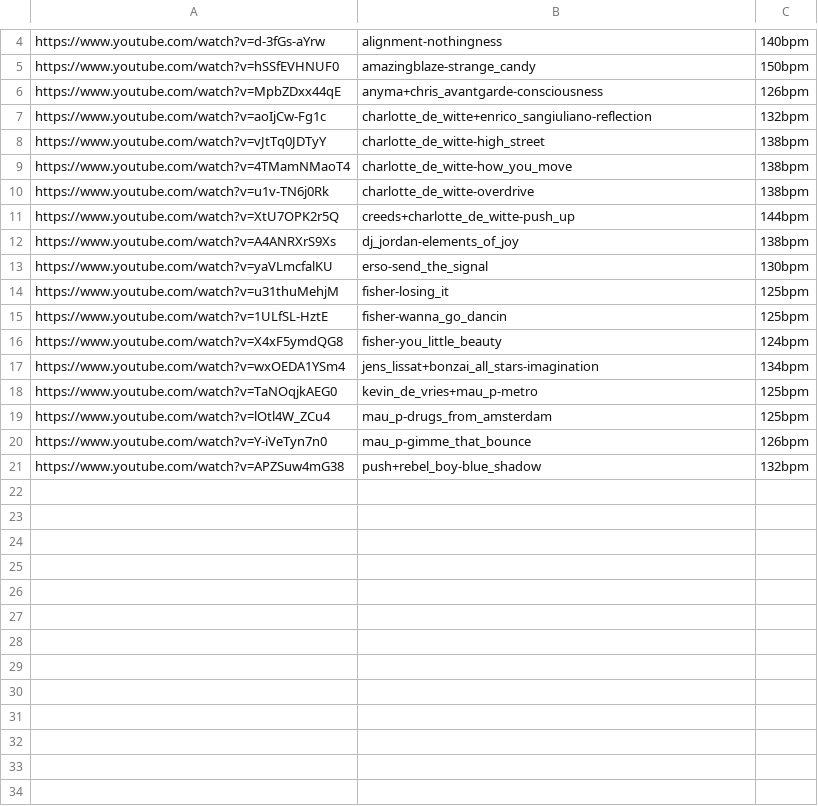
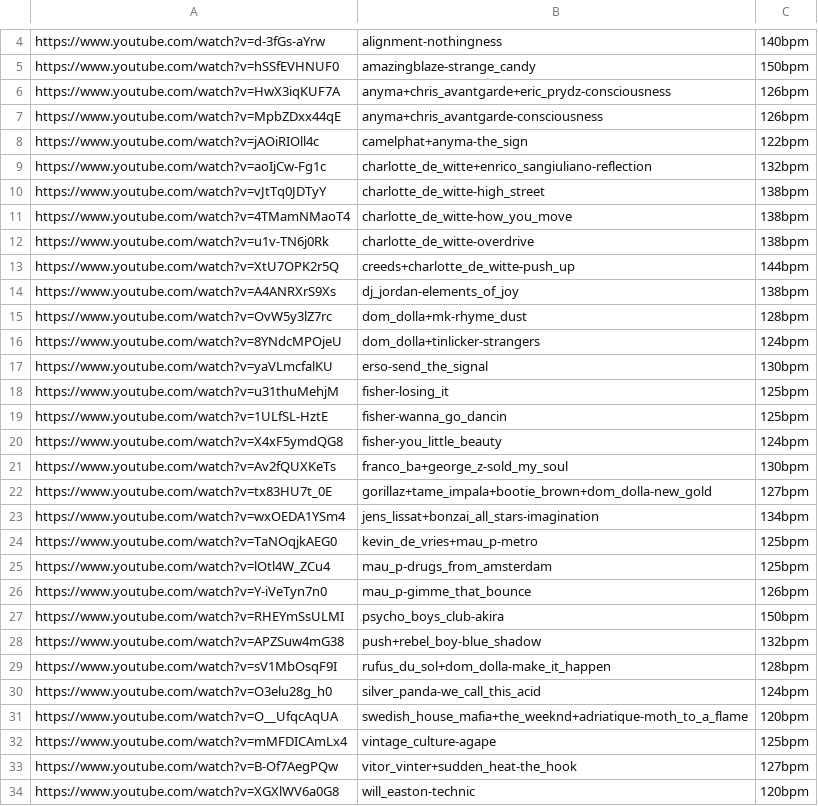
Before and after one commit to haydenheroux/music, a CSV file: techno.csv, drawn as a sheet; only a part is shown, gaps mark what is left out; the diff names each change by its address in the sheet, - before the commit and + after, or states it on an @@ line.

```diff
--- a/techno.csv
+++ b/techno.csv
+row 6: https://www.youtube.com/watch?v=HwX3iqKUF7A | anyma+chris_avantgarde+eric_prydz-consciousness | 126bpm
+row 8: https://www.youtube.com/watch?v=jAOiRIOll4c | camelphat+anyma-the_sign | 122bpm
+row 15: https://www.youtube.com/watch?v=OvW5y3lZ7rc | dom_dolla+mk-rhyme_dust | 128bpm
+row 16: https://www.youtube.com/watch?v=8YNdcMPOjeU | dom_dolla+tinlicker-strangers | 124bpm
+row 21: https://www.youtube.com/watch?v=Av2fQUXKeTs | franco_ba+george_z-sold_my_soul | 130bpm
+row 22: https://www.youtube.com/watch?v=tx83HU7t_0E | gorillaz+tame_impala+bootie_brown+dom_dolla-new_gold | 127bpm
+row 27: https://www.youtube.com/watch?v=RHEYmSsULMI | psycho_boys_club-akira | 150bpm
+row 29: https://www.youtube.com/watch?v=sV1MbOsqF9I | rufus_du_sol+dom_dolla-make_it_happen | 128bpm
+row 30: https://www.youtube.com/watch?v=O3elu28g_h0 | silver_panda-we_call_this_acid | 124bpm
+row 31: https://www.youtube.com/watch?v=O__UfqcAqUA | swedish_house_mafia+the_weeknd+adriatique-moth_to_a_flame | 120bpm
+row 32: https://www.youtube.com/watch?v=mMFDICAmLx4 | vintage_culture-agape | 125bpm
+row 33: https://www.youtube.com/watch?v=B-Of7AegPQw | vitor_vinter+sudden_heat-the_hook | 127bpm
+row 34: https://www.youtube.com/watch?v=XGXlWV6a0G8 | will_easton-technic | 120bpm
```
Also changed, not shown: hardstyle.csv, 1 other file.
